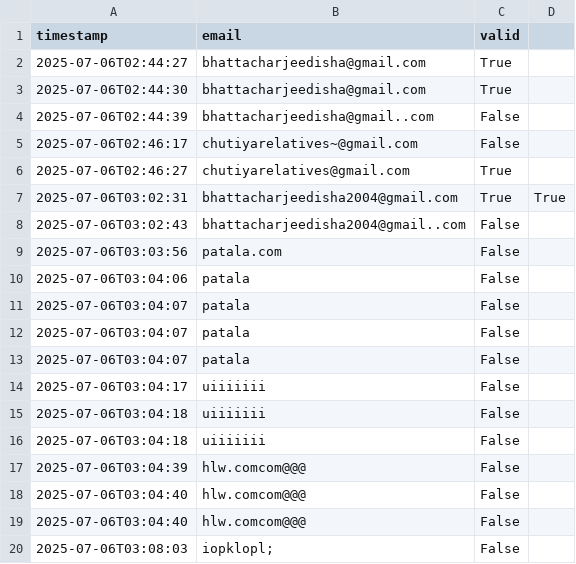
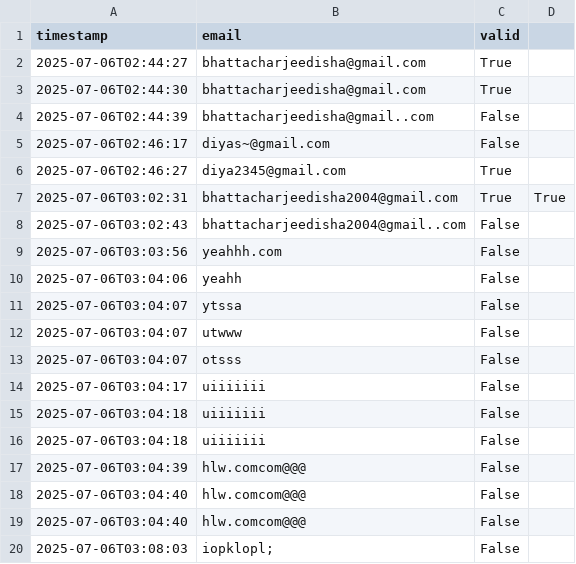
Before and after one commit to disha-ot7/CHECK_VALIDATE_EMAIL_ADD, a CSV file: validation_log.csv, drawn as a sheet.

Commit message:
Update validation_log.csv

```diff
--- a/validation_log.csv
+++ b/validation_log.csv
@@ -4,11 +4,11 @@ timestamp,email,valid
 2025-07-06T02:44:39,bhattacharjeedisha@gmail..com,False
-2025-07-06T02:46:17,chutiyarelatives~@gmail.com,False
-2025-07-06T02:46:27,chutiyarelatives@gmail.com,True
+2025-07-06T02:46:17,diyas~@gmail.com,False
+2025-07-06T02:46:27,diya2345@gmail.com,True
 2025-07-06T03:02:31,bhattacharjeedisha2004@gmail.com,True,True
 2025-07-06T03:02:43,bhattacharjeedisha2004@gmail..com,False,
-2025-07-06T03:03:56,patala.com,False,
-2025-07-06T03:04:06,patala,False,
-2025-07-06T03:04:07,patala,False,
-2025-07-06T03:04:07,patala,False,
-2025-07-06T03:04:07,patala,False,
+2025-07-06T03:03:56,yeahhh.com,False,
+2025-07-06T03:04:06,yeahh,False,
+2025-07-06T03:04:07,ytssa,False,
+2025-07-06T03:04:07,utwww,False,
+2025-07-06T03:04:07,otsss,False,
 2025-07-06T03:04:17,uiiiiiii,False,
```
